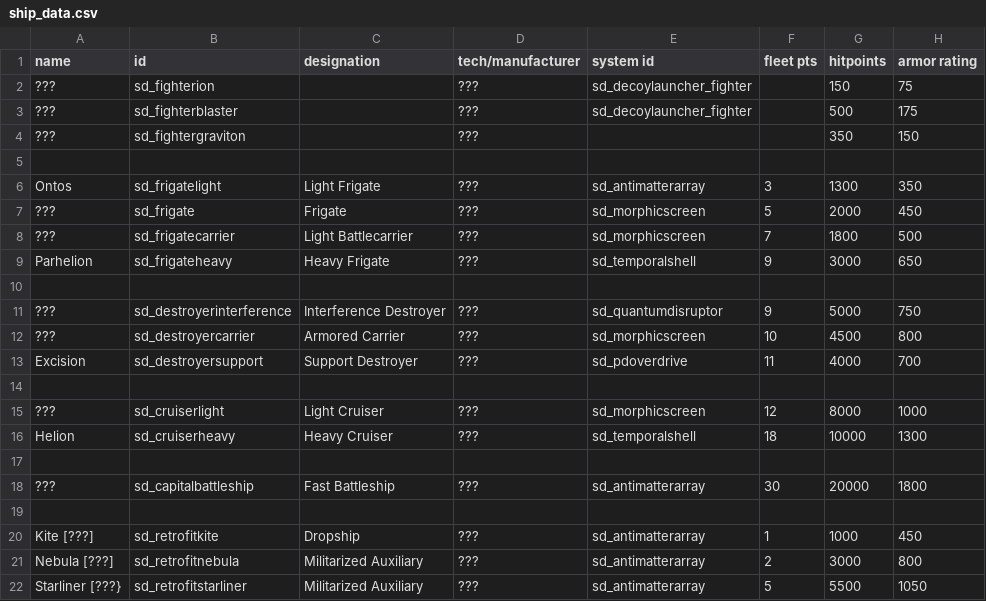
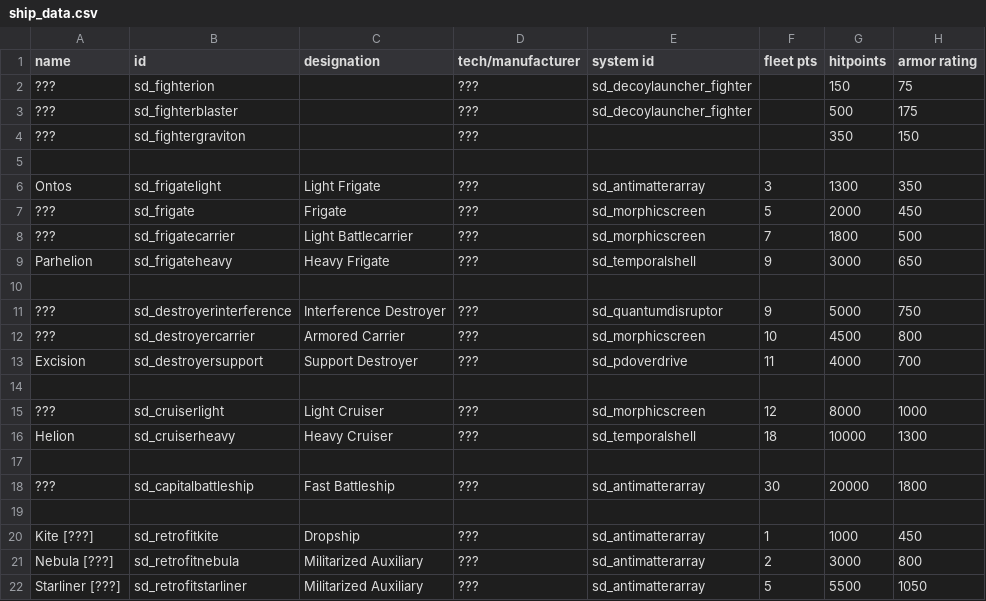
Before and after one commit to Sorrydough/Doughsector, a CSV file: data/hulls/ship_data.csv, drawn as a sheet; only a part is shown; the diff names each change by its address in the sheet, - before the commit and + after, or states it on an @@ line.

```diff
--- a/data/hulls/ship_data.csv
+++ b/data/hulls/ship_data.csv
-A22 (name): Starliner [???}
+A22 (name): Starliner [???]
```
Also changed, not shown: 5 other files.
